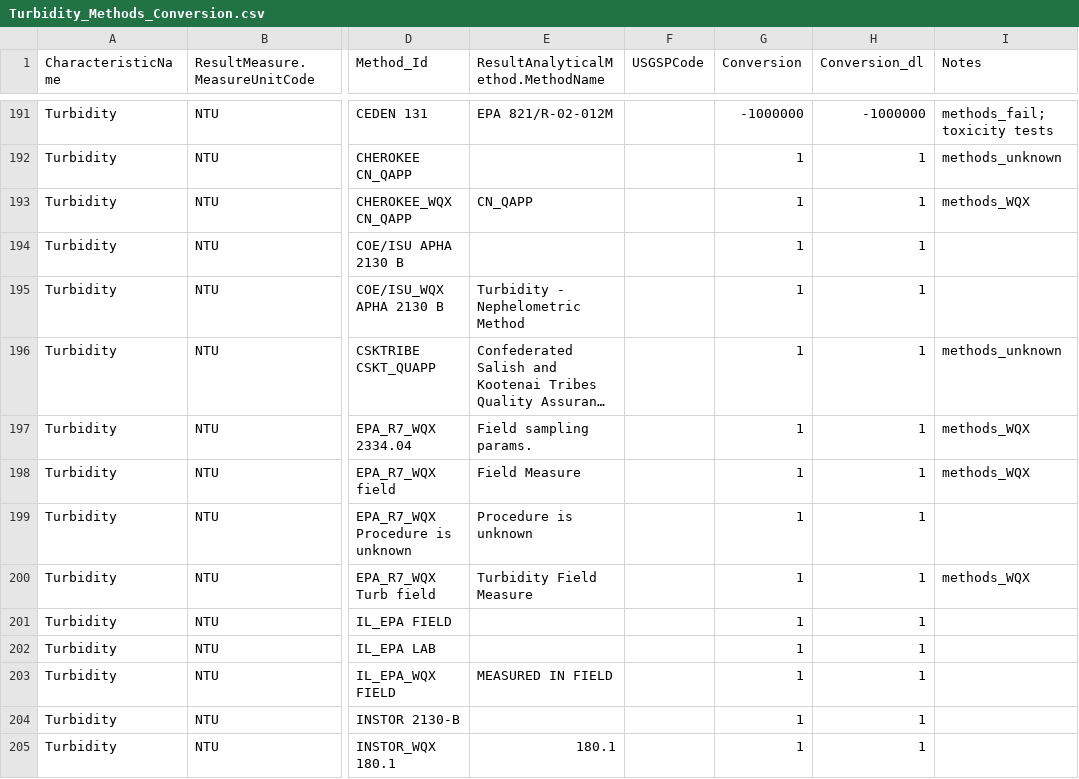
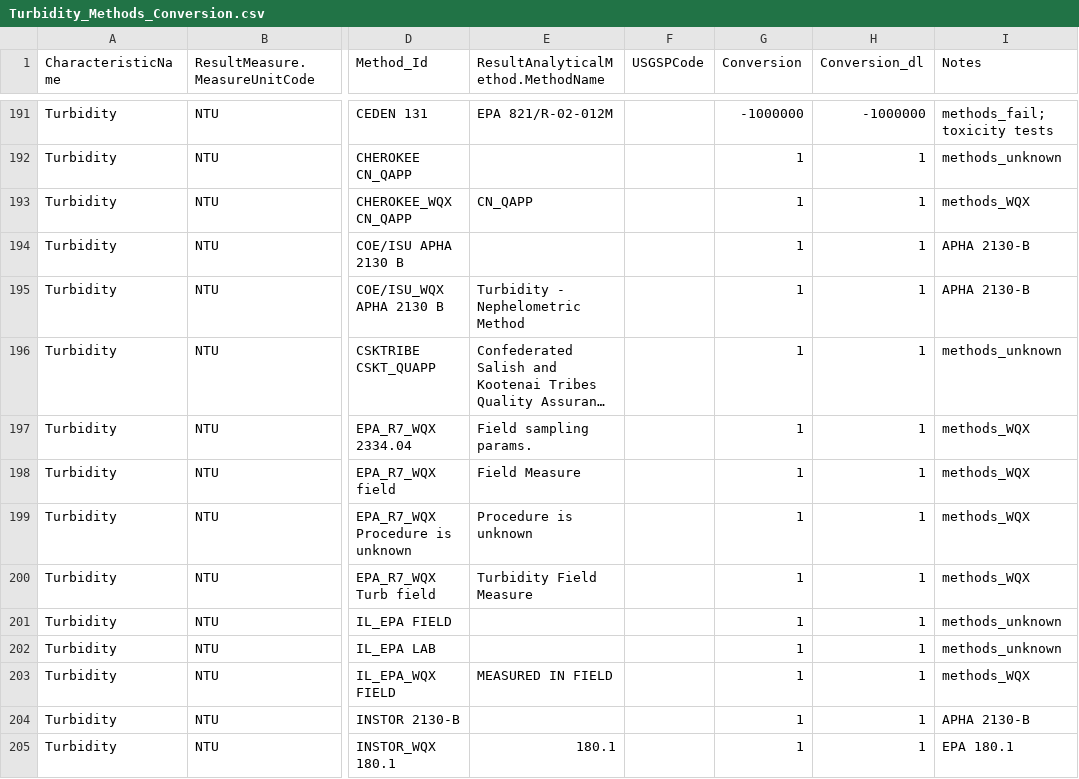
Before and after one commit to cont-limno/lagos_database, a CSV file: conversion_files/Turbidity_Methods_Conversion.csv, drawn as a sheet; only a part is shown, gaps mark what is left out; long unchanged cells end in …; the diff covers the shown part only; the diff names each change by its address in the sheet, - before the commit and + after, or states it on an @@ line.

Commit message:
Update Turbidity_Methods_Conversion.csv
Tidied up

```diff
--- a/conversion_files/Turbidity_Methods_Conversion.csv
+++ b/conversion_files/Turbidity_Methods_Conversion.csv
-I194:I195 (Notes): (empty)
+I194:I195 (Notes): APHA 2130-B
-I199 (Notes): (empty)
+I199 (Notes): methods_WQX
-I201:I202 (Notes): (empty)
+I201:I202 (Notes): methods_unknown
-I203 (Notes): (empty)
+I203 (Notes): methods_WQX
-I204 (Notes): (empty)
+I204 (Notes): APHA 2130-B
-I205 (Notes): (empty)
+I205 (Notes): EPA 180.1
```
Also changed, not shown: 54 edited cells elsewhere in this file.
